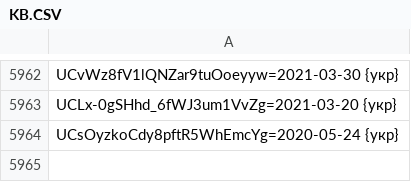
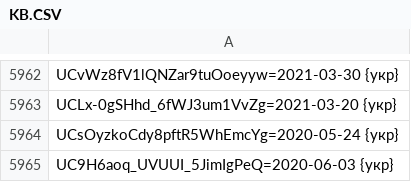
Before and after one commit to technik300/YOUTUBOTS, a CSV file: KB.CSV, drawn as a sheet; only a part is shown, gaps mark what is left out.

Commit message:
Update KB.CSV
add#8

```diff
--- a/KB.CSV
+++ b/KB.CSV
@@ -5964 +5964,2 @@ UCLx-0gSHhd_6fWJ3um1VvZg=2021-03-20 {укр}
 UCsOyzkoCdy8pftR5WhEmcYg=2020-05-24 {укр}
+UC9H6aoq_UVUUI_5JimIgPeQ=2020-06-03 {укр}
```
